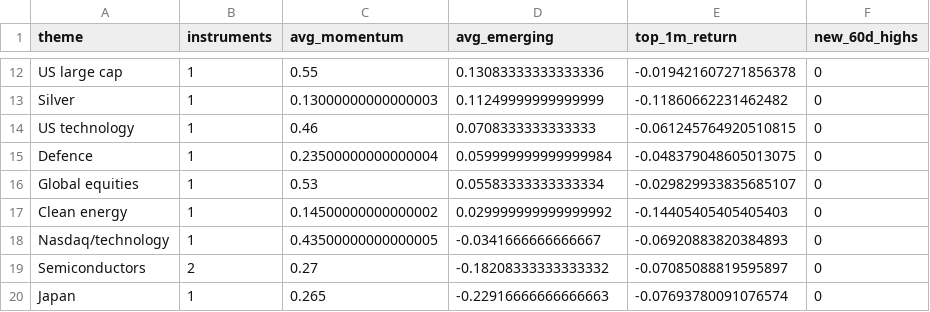
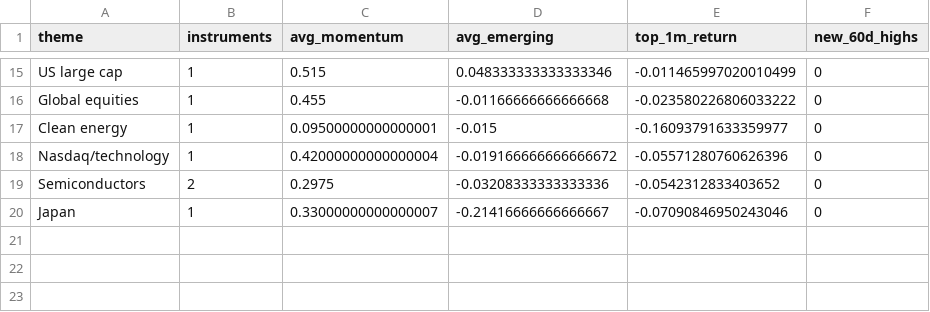
Before and after one commit to MHarvz-Moose/T212_Dashboard, a CSV file: reports/outputs/latest_daily_themes.csv, drawn as a sheet; only a part is shown, gaps mark what is left out; removed rows and columns are numbered as before the commit, all else as after; the diff covers the shown part only; the diff names each change by its address in the sheet, - before the commit and + after, or states it on an @@ line.

```diff
--- a/reports/outputs/latest_daily_themes.csv
+++ b/reports/outputs/latest_daily_themes.csv
-C15 (avg_momentum): 0.55
+C15 (avg_momentum): 0.515
-D15 (avg_emerging): 0.13083333333333336
+D15 (avg_emerging): 0.048333333333333346
-E15 (top_1m_return): -0.019421607271856378
+E15 (top_1m_return): -0.011465997020010499
-row 13: Silver | 1 | 0.13000000000000003 | 0.11249999999999999 | -0.11860662231462482 | 0
-row 14: US technology | 1 | 0.46 | 0.0708333333333333 | -0.061245764920510815 | 0
-row 15: Defence | 1 | 0.23500000000000004 | 0.059999999999999984 | -0.048379048605013075 | 0
-C16 (avg_momentum): 0.53
+C16 (avg_momentum): 0.455
-D16 (avg_emerging): 0.05583333333333334
+D16 (avg_emerging): -0.01166666666666668
-E16 (top_1m_return): -0.029829933835685107
+E16 (top_1m_return): -0.023580226806033222
-C17 (avg_momentum): 0.14500000000000002
+C17 (avg_momentum): 0.09500000000000001
-D17 (avg_emerging): 0.029999999999999992
+D17 (avg_emerging): -0.015
-E17 (top_1m_return): -0.14405405405405403
+E17 (top_1m_return): -0.16093791633359977
-C18 (avg_momentum): 0.43500000000000005
+C18 (avg_momentum): 0.42000000000000004
-D18 (avg_emerging): -0.0341666666666667
+D18 (avg_emerging): -0.019166666666666672
-E18 (top_1m_return): -0.06920883820384893
+E18 (top_1m_return): -0.05571280760626396
-C19 (avg_momentum): 0.27
+C19 (avg_momentum): 0.2975
-D19 (avg_emerging): -0.18208333333333332
+D19 (avg_emerging): -0.03208333333333336
-E19 (top_1m_return): -0.07085088819595897
+E19 (top_1m_return): -0.0542312833403652
-C20 (avg_momentum): 0.265
+C20 (avg_momentum): 0.33000000000000007
-D20 (avg_emerging): -0.22916666666666663
+D20 (avg_emerging): -0.21416666666666667
-E20 (top_1m_return): -0.07693780091076574
+E20 (top_1m_return): -0.07090846950243046
```
Also changed, not shown: 6 added rows, 3 removed rows and 21 edited cells elsewhere in this file, data/price_cache/prices_yfinance.csv, reports/outputs/latest_daily_signals.csv, 1 other file.
